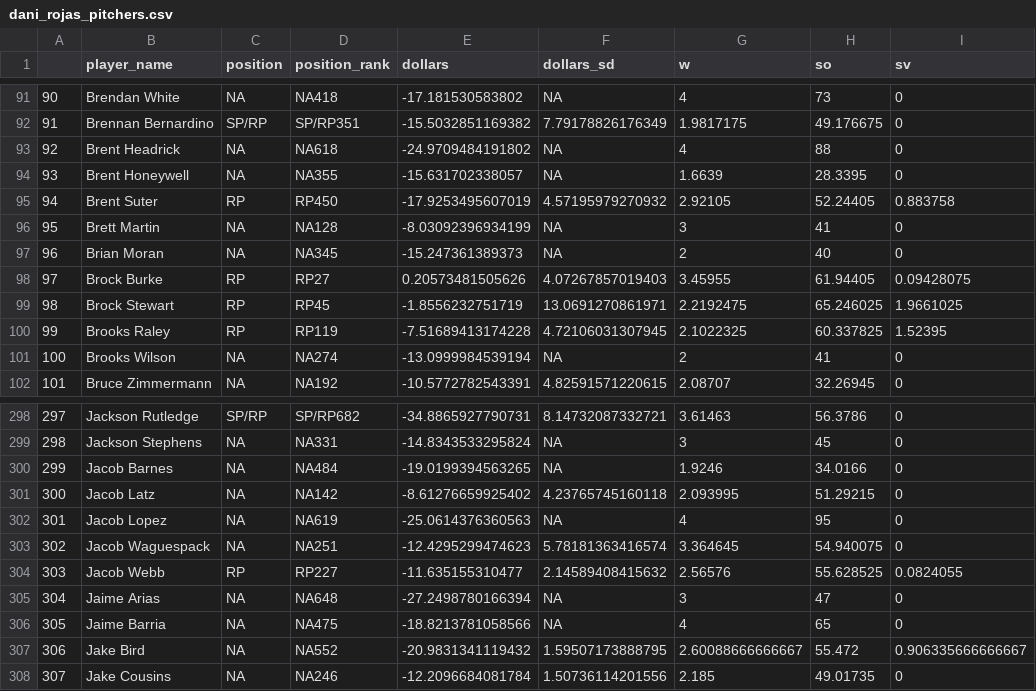
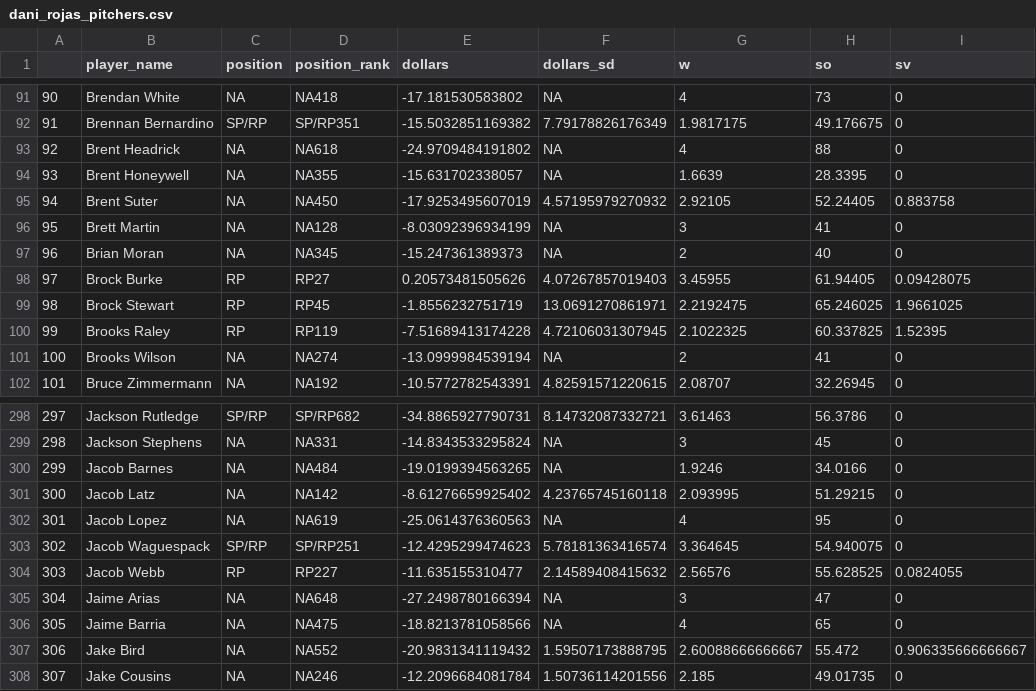
Before and after one commit to SamuelLachance/Betting, a CSV file: ottoneu/dani_rojas_pitchers.csv, drawn as a sheet; only a part is shown, gaps mark what is left out; the diff names each change by its address in the sheet, - before the commit and + after, or states it on an @@ line.

```diff
--- a/ottoneu/dani_rojas_pitchers.csv
+++ b/ottoneu/dani_rojas_pitchers.csv
-C95 (position): RP
+C95 (position): NA
-D95 (position_rank): RP450
+D95 (position_rank): NA450
-C303 (position): NA
+C303 (position): SP/RP
-D303 (position_rank): NA251
+D303 (position_rank): SP/RP251
```
Also changed, not shown: ottoneu/all_pitchers.csv, ottoneu/bum_bum_pitchers.csv, 4 other files.
